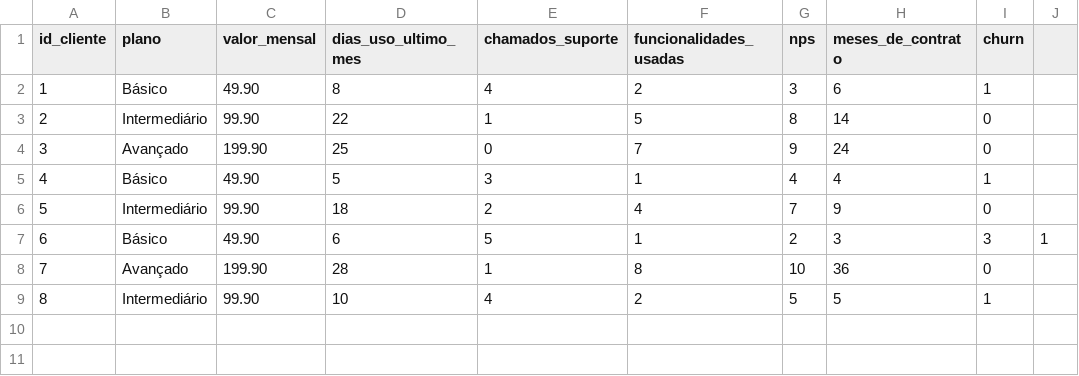
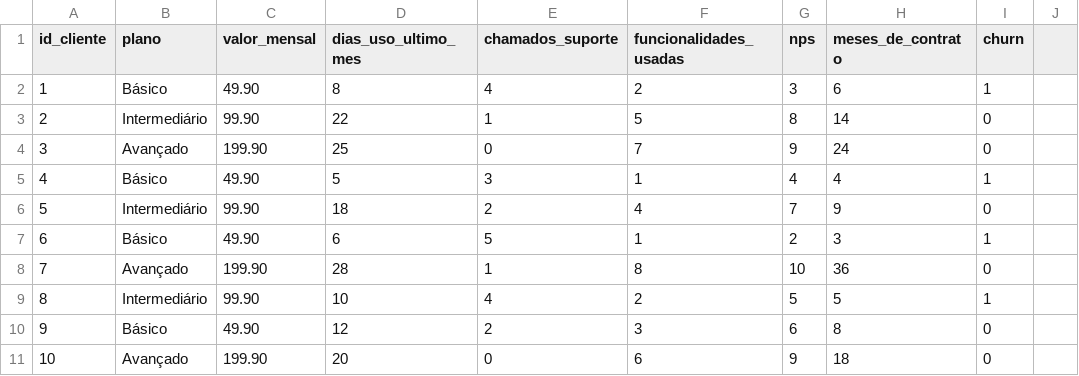
Before and after one commit to RodrigoMGMorais/SaaS-Churn-Predictive-Architecture, a CSV file: 01_Conceitos_e_Indicadores/dados_exemplo.csv, drawn as a sheet.

Commit message:
Update dados_exemplo.csv

```diff
--- a/01_Conceitos_e_Indicadores/dados_exemplo.csv
+++ b/01_Conceitos_e_Indicadores/dados_exemplo.csv
@@ -6,4 +6,6 @@ id_cliente,plano,valor_mensal,dias_uso_ultimo_mes,chamados_suporte,funcionalidad
 5,Intermediário,99.90,18,2,4,7,9,0
-6,Básico,49.90,6,5,1,2,3,3,1
+6,Básico,49.90,6,5,1,2,3,1
 7,Avançado,199.90,28,1,8,10,36,0
 8,Intermediário,99.90,10,4,2,5,5,1
+9,Básico,49.90,12,2,3,6,8,0
+10,Avançado,199.90,20,0,6,9,18,0
```
